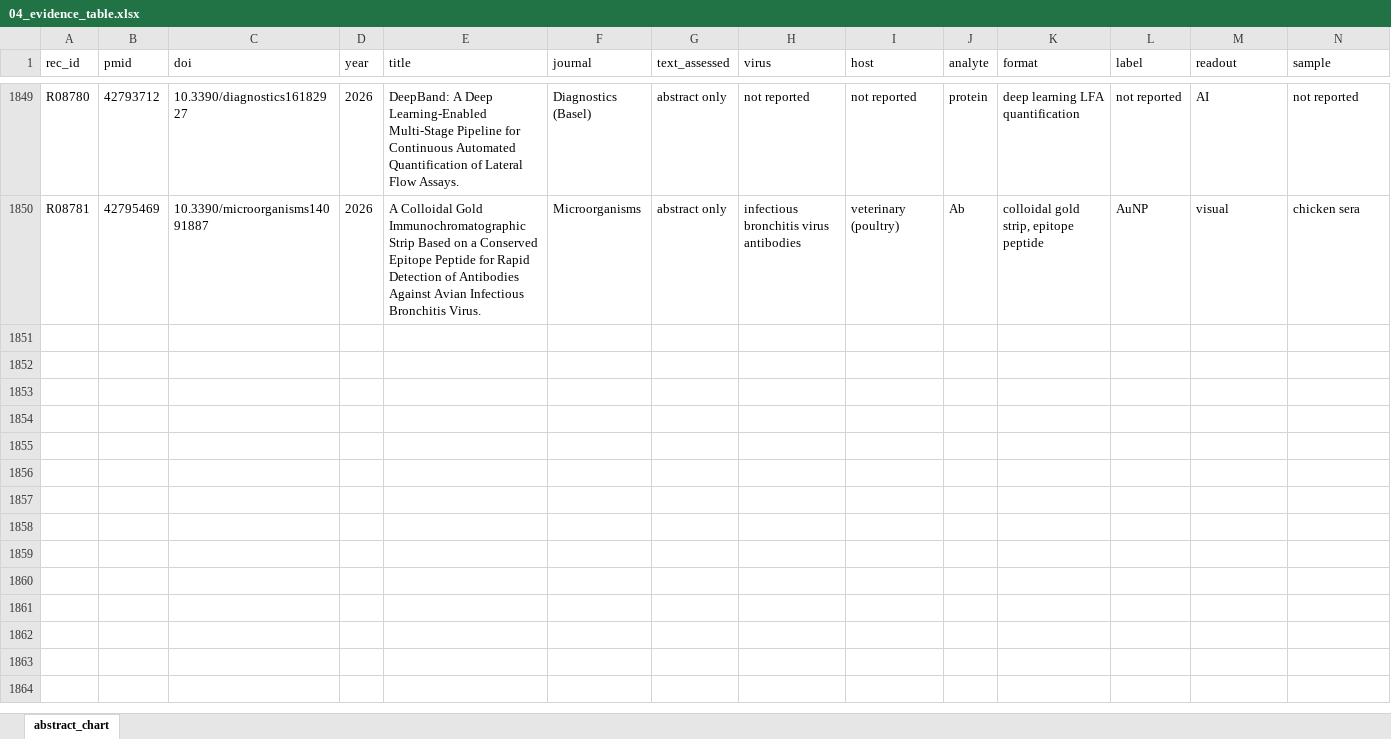
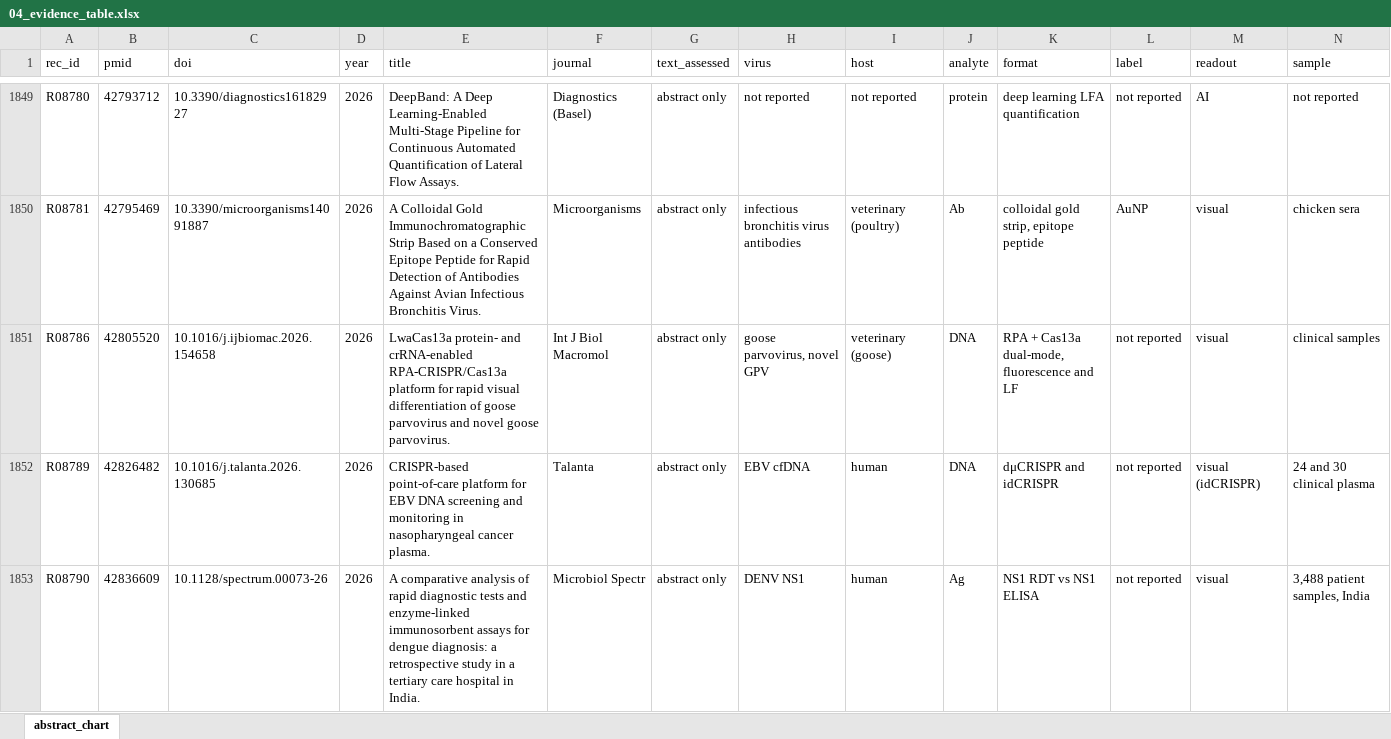
Before and after one commit to nazaninkhazali/R_train, an Excel workbook: lfa-review/04_evidence_table.xlsx, sheet abstract_chart, drawn as a sheet; only a part is shown, gaps mark what is left out; values as stored, in another font and other column widths than the file's, no borders; rows hold the shown columns only; the diff covers the shown part only; the diff names each change by its address in the sheet, - before the commit and + after, or states it on an @@ line.

```diff
--- a/lfa-review/04_evidence_table.xlsx (sheet abstract_chart)
+++ b/lfa-review/04_evidence_table.xlsx (sheet abstract_chart)
+row 1851: R08786 | 42805520 | 10.1016/j.ijbiomac.2026.154658 | 2026 | LwaCas13a protein- and crRNA-enabled RPA-CRISPR/Cas13a platform for rapid visual differentiation of goose parvovirus and novel goose parvovirus. | Int J Biol Macromol | abstract only | goose parvovirus, novel GPV | veterinary (goose) | DNA | RPA + Cas13a dual-mode, fluorescence and LF | not reported | visual | clinical samples
+row 1852: R08789 | 42826482 | 10.1016/j.talanta.2026.130685 | 2026 | CRISPR-based point-of-care platform for EBV DNA screening and monitoring in nasopharyngeal cancer plasma. | Talanta | abstract only | EBV cfDNA | human | DNA | dμCRISPR and idCRISPR | not reported | visual (idCRISPR) | 24 and 30 clinical plasma
+row 1853: R08790 | 42836609 | 10.1128/spectrum.00073-26 | 2026 | A comparative analysis of rapid diagnostic tests and enzyme-linked immunosorbent assays for dengue diagnosis: a retrospective study in a tertiary care hospital in India. | Microbiol Spectr | abstract only | DENV NS1 | human | Ag | NS1 RDT vs NS1 ELISA | not reported | visual | 3,488 patient samples, India
```
Also changed, not shown: 8 added rows elsewhere in this sheet, 1 other file.
